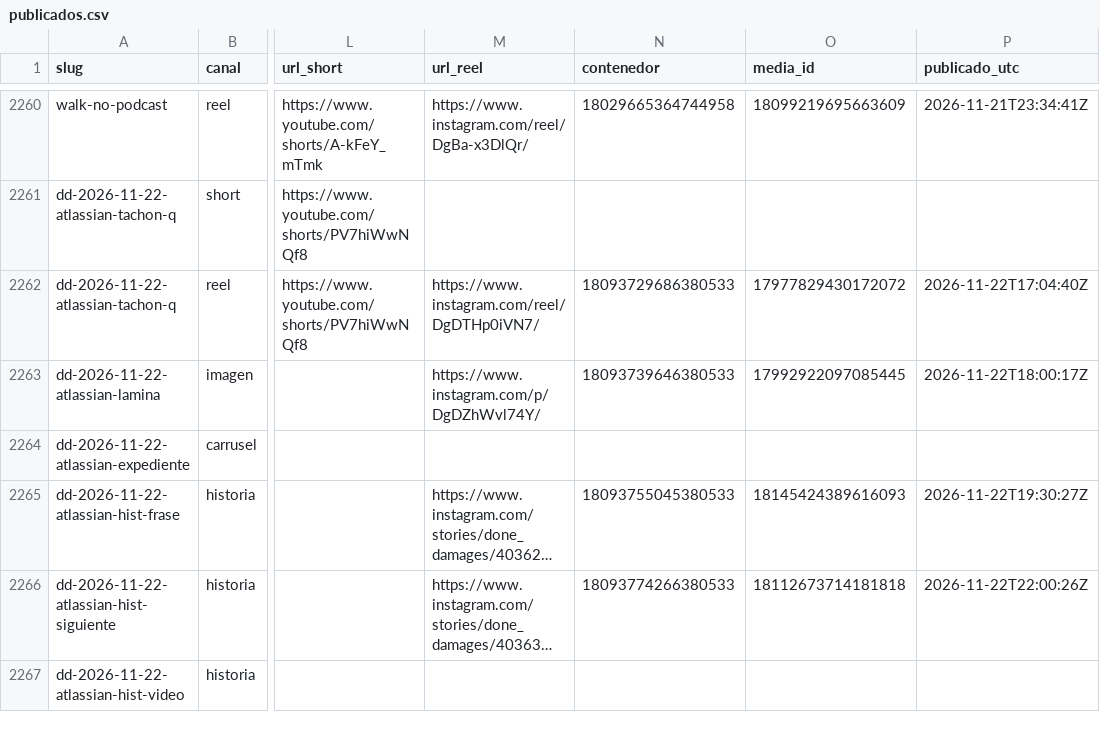
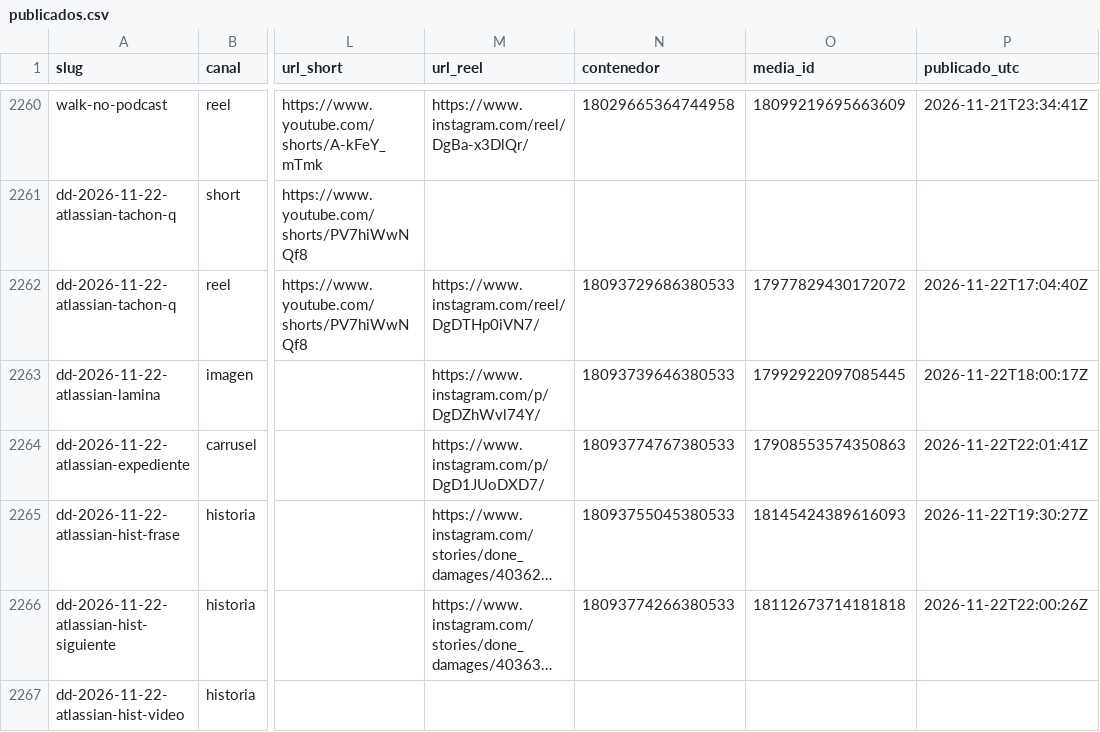
Before and after one commit to hardlypythonnmr/cpe-engine, a CSV file: earn/naos/motor/instagram/publicados.csv, drawn as a sheet; only a part is shown, gaps mark what is left out; long unchanged cells end in …; the diff names each change by its address in the sheet, - before the commit and + after, or states it on an @@ line.

Commit message:
naos: Reel de dd-2026-11-22-atlassian-expediente (naos-reel)

```diff
--- a/earn/naos/motor/instagram/publicados.csv
+++ b/earn/naos/motor/instagram/publicados.csv
-M2264 (url_reel): (empty)
+M2264 (url_reel): https://www.instagram.com/p/DgD1JUoDXD7/
-N2264 (contenedor): (empty)
+N2264 (contenedor): 18093774767380533
-O2264 (media_id): (empty)
+O2264 (media_id): 17908553574350863
-P2264 (publicado_utc): (empty)
+P2264 (publicado_utc): 2026-11-22T22:01:41Z
```
Also changed, not shown: 1 other file.
